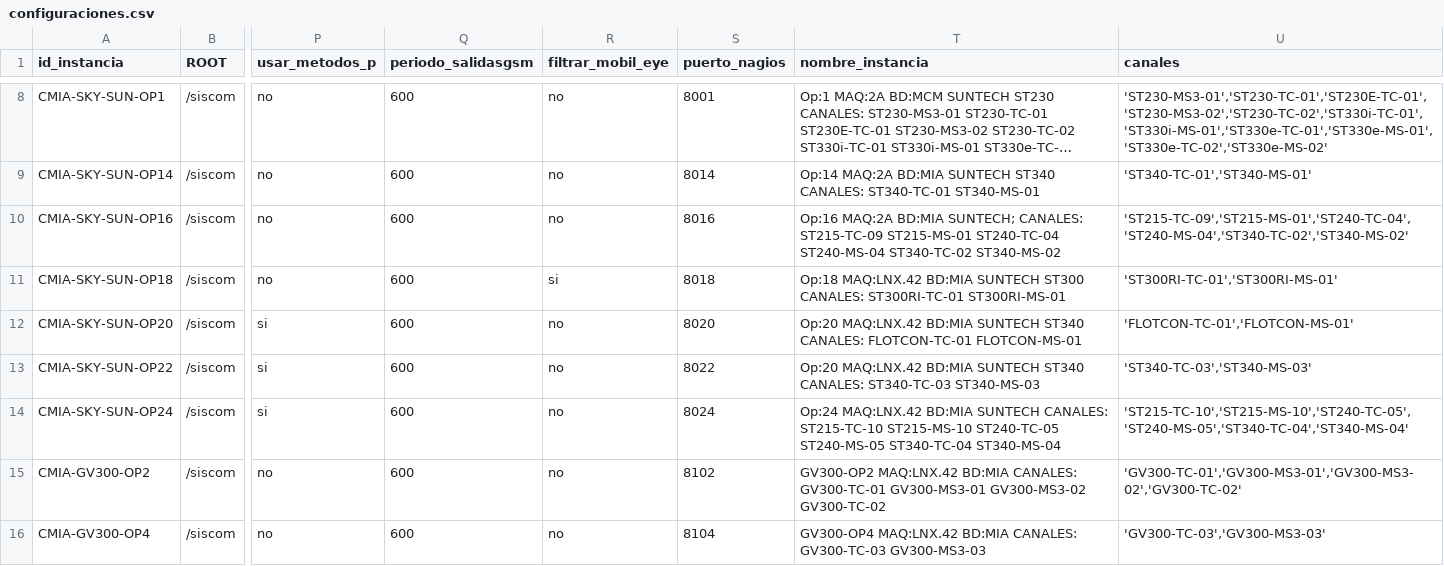
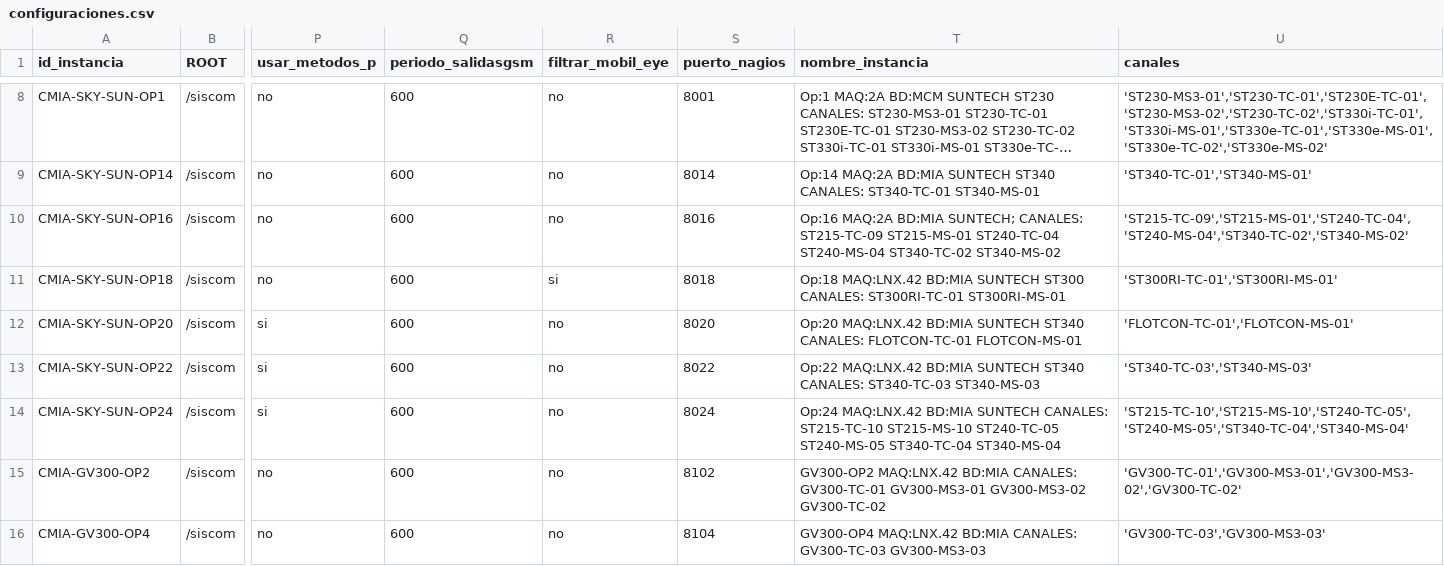
Before and after one commit to amtelser/ConfiguradorSiscomV1, a CSV file: configuraciones.csv, drawn as a sheet; only a part is shown, gaps mark what is left out; long unchanged cells end in …; the diff names each change by its address in the sheet, - before the commit and + after, or states it on an @@ line.

```diff
--- a/configuraciones.csv
+++ b/configuraciones.csv
-T13 (nombre_instancia): Op:20 MAQ:LNX.42 BD:MIA…
+T13 (nombre_instancia): Op:22 MAQ:LNX.42 BD:MIA…
```
Also changed, not shown: 50 other files.
